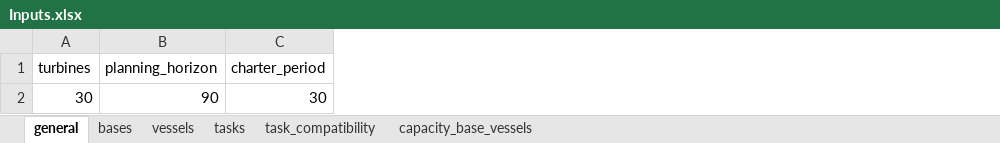
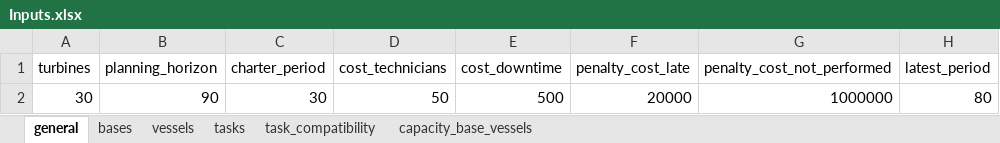
Before and after one commit to mrdegooijer/OWF_Vessel-Fleet-Optimization, an Excel workbook: data/Inputs.xlsx, sheet general, drawn as a sheet; values as stored, in another font and other column widths than the file's, no borders; the diff names each change by its address in the sheet, - before the commit and + after, or states it on an @@ line.

```diff
--- a/data/Inputs.xlsx (sheet general)
+++ b/data/Inputs.xlsx (sheet general)
+column D (cost_technicians), row 2: 50
+column E (cost_downtime), row 2: 500
+column F (penalty_cost_late), row 2: 20000
+column G (penalty_cost_not_performed), row 2: 1000000
+column H (latest_period), row 2: 80
```
Also changed, not shown: sheet vessels, 2 other files.
